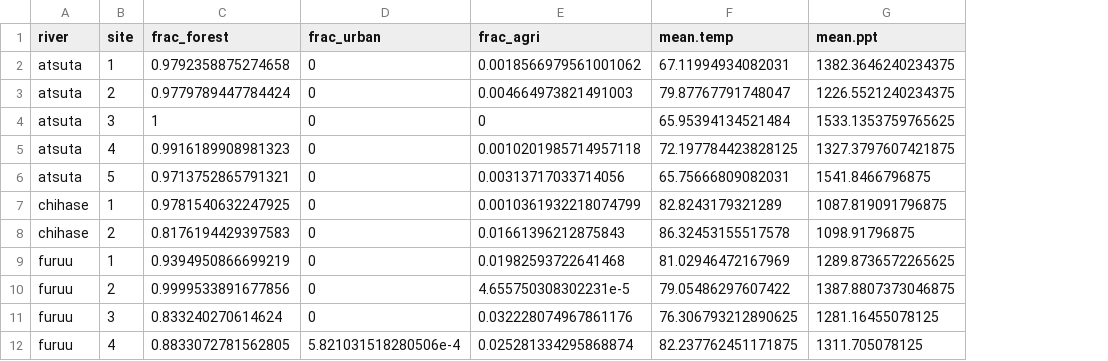
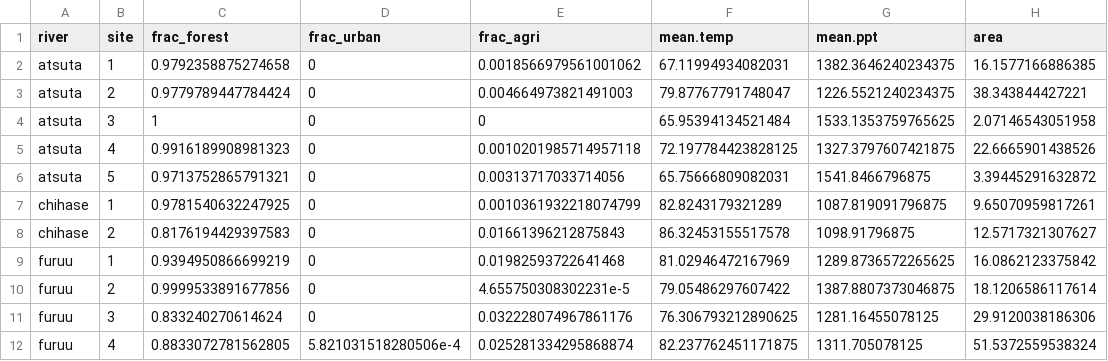
Before and after one commit to aterui/public-proj_fishery-stability, a CSV file: data_fmt/data_env_fmt.csv, drawn as a sheet; only a part is shown; the diff names each change by its address in the sheet, - before the commit and + after, or states it on an @@ line.

Commit message:
edit: add area

```diff
--- a/data_fmt/data_env_fmt.csv
+++ b/data_fmt/data_env_fmt.csv
+column H (area), rows 2-12: 16.1577166886385 | 38.343844427221 | 2.07146543051958 | 22.6665901438526 | 3.39445291632872 | 9.65070959817261 | 12.5717321307627 | 16.0862123375842 | 18.1206586117614 | 29.9120038186306 | 51.5372559538324
```
Also changed, not shown: 1 other file.
